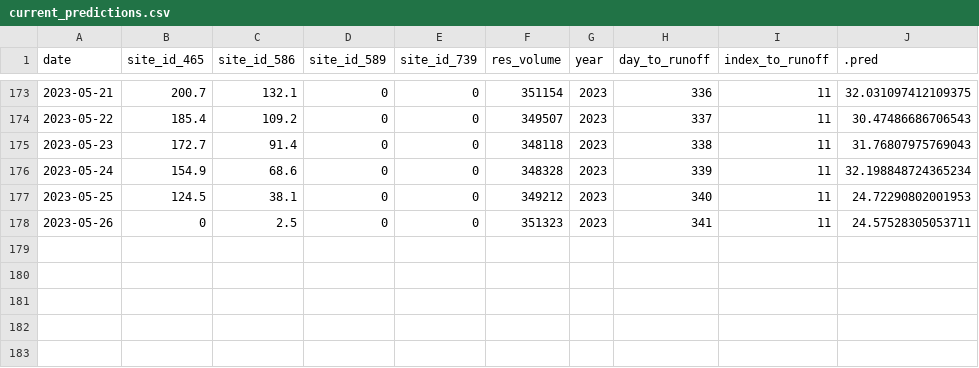
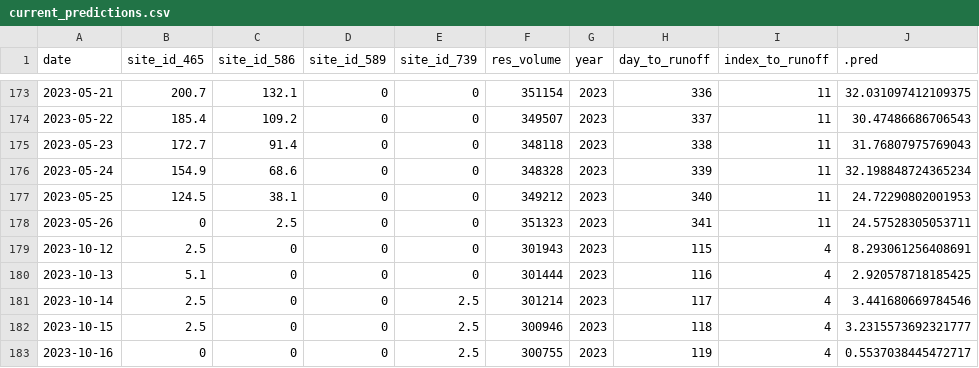
Before and after one commit to mschmidty/dolores_flow_predict, a CSV file: output/current_predictions.csv, drawn as a sheet; only a part is shown, gaps mark what is left out.

```diff
--- a/output/current_predictions.csv
+++ b/output/current_predictions.csv
@@ -178 +178,6 @@ date,site_id_465,site_id_586,site_id_589,site_id_739,res_volume,year,day_to_runo
 2023-05-26,0,2.5,0,0,351323,2023,341,11,24.57528305053711
+2023-10-12,2.5,0,0,0,301943,2023,115,4,8.293061256408691
+2023-10-13,5.1,0,0,0,301444,2023,116,4,2.920578718185425
+2023-10-14,2.5,0,0,2.5,301214,2023,117,4,3.441680669784546
+2023-10-15,2.5,0,0,2.5,300946,2023,118,4,3.2315573692321777
+2023-10-16,0,0,0,2.5,300755,2023,119,4,0.5537038445472717
```
Also changed, not shown: output/flow_data_all.csv, 1 other file.
